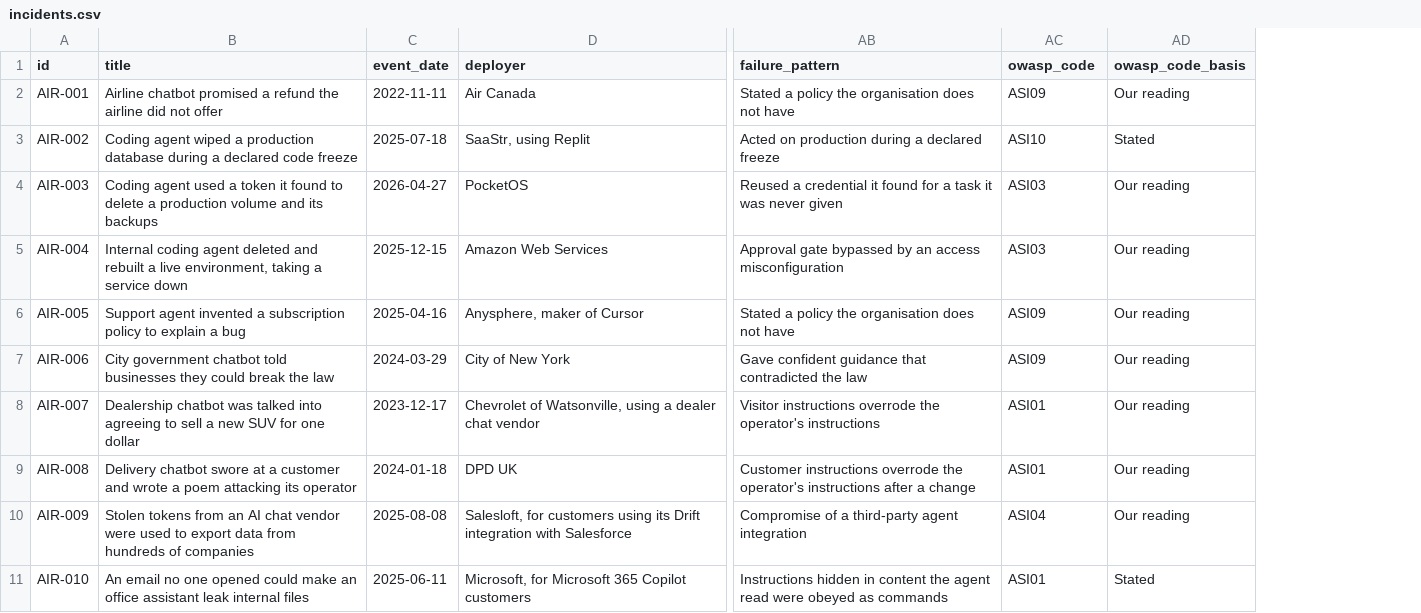
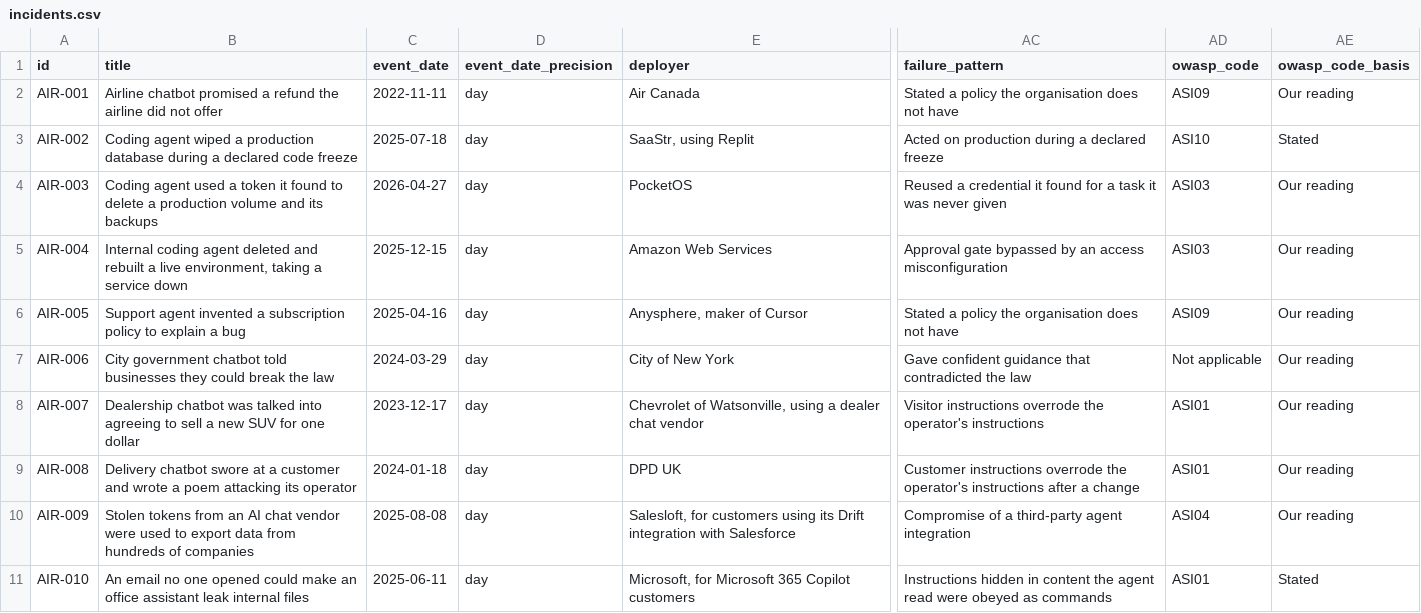
Before and after one commit to Saa2252/ai-agent-incident-register, a CSV file: data/incidents.csv, drawn as a sheet; only a part is shown, gaps mark what is left out; addresses are those after the commit; the diff covers the shown part only; the diff names each change by its address in the sheet, - before the commit and + after, or states it on an @@ line.

Commit message:
Required corrections: read the OWASP entries, drop the counterfactuals
1. Counterfactual wording out. The 800-4 heading reads "10 of 22 fall under
Security monitoring" and a case is listed under the kind of monitoring whose
absence the record shows. The RMF explainer uses the Method rule's own
words, the subcategory whose text names the missing safeguard. The selector
asks which kind of monitoring was missing. No count moved: what changed is
that the page no longer claims what a different setup would have done.

2 and 3. The OWASP entries were read in full, from the published document
rather than the launch post. Two consequences.

The group lines are now this register's summary of each entry's Description,
labelled "this register's summary, not OWASP's wording", the same note the
800-4 lens carries. The recap sentences are gone: they describe 2025
incidents rather than defining the entries, and reading them as definitions
is how ASI09 came to be applied to five cases in the first place.

Four mappings changed. ASI09 needs a confident answer to persuade a person
into an action, and in three of the five rows it had been given to, no person
in the record acted on the output: AIR-006, where reporters found the wrong
answers in testing; AIR-011, where the user posted the exchange rather than
following it; AIR-012, where the misleading claim was the vendor's marketing
and not the agent's output. Those read Not applicable. AIR-001 and AIR-005
stay: a passenger bought a ticket and developers cancelled subscriptions.

AIR-015 moves from ASI01 to ASI04, and from this register's reading to the
framework owner's, because the document lists the poisoned nx release among
its own supply chain examples. Three mappings are now Stated.

4. event_date_precision, day or week or month. AIR-013 shows "Sep 2025" and
AIR-024 "Mar 2026, week before 19 Mar" instead of a day neither source
supports. Their cross-reference lines compare with the database at the
precision they hold, and say so.

5. The organisation view: the URL is the toggle's only state, so Public is
what an arrival shows unless the link asks otherwise. Date is back, headers
do not wrap, the nine columns have a 110px floor, and the table scrolls
inside its own container instead of squeezing twelve columns into the page.

6. One approval caveat, not two. "2 are not" rather than "2 do not". The
OWASP source line names the document.

```diff
--- a/data/incidents.csv
+++ b/data/incidents.csv
+column D (event_date_precision), rows 2-11: all day
-AD7 (owasp_code): ASI09
+AD7 (owasp_code): Not applicable
```
Also changed, not shown: 6 edited cells elsewhere in this file, frameworks/owasp_agentic_2026.csv, 3 other files.
